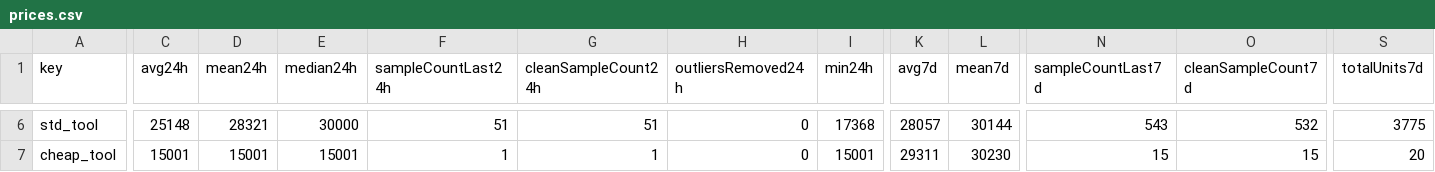
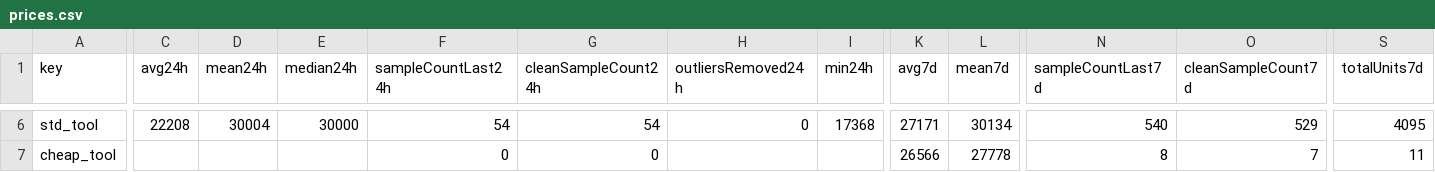
Before and after one commit to 4bidden-knowledge/Stalcrafter-X, a CSV file: prices.csv, drawn as a sheet; only a part is shown, gaps mark what is left out; the diff covers the shown part only; the diff names each change by its address in the sheet, - before the commit and + after, or states it on an @@ line.

Commit message:
Update prices.json (auto)

```diff
--- a/prices.csv
+++ b/prices.csv
-C6 (avg24h): 25148
+C6 (avg24h): 22208
-D6 (mean24h): 28321
+D6 (mean24h): 30004
-F6 (sampleCountLast24h): 51
+F6 (sampleCountLast24h): 54
-G6 (cleanSampleCount24h): 51
+G6 (cleanSampleCount24h): 54
-K6 (avg7d): 28057
+K6 (avg7d): 27171
-L6 (mean7d): 30144
+L6 (mean7d): 30134
-N6 (sampleCountLast7d): 543
+N6 (sampleCountLast7d): 540
-O6 (cleanSampleCount7d): 532
+O6 (cleanSampleCount7d): 529
-S6 (totalUnits7d): 3775
+S6 (totalUnits7d): 4095
-C7 (avg24h): 15001
+C7 (avg24h): (empty)
-D7 (mean24h): 15001
+D7 (mean24h): (empty)
-E7 (median24h): 15001
+E7 (median24h): (empty)
-F7 (sampleCountLast24h): 1
+F7 (sampleCountLast24h): 0
-G7 (cleanSampleCount24h): 1
+G7 (cleanSampleCount24h): 0
-H7 (outliersRemoved24h): 0
+H7 (outliersRemoved24h): (empty)
-I7 (min24h): 15001
+I7 (min24h): (empty)
-K7 (avg7d): 29311
+K7 (avg7d): 26566
-L7 (mean7d): 30230
+L7 (mean7d): 27778
-N7 (sampleCountLast7d): 15
+N7 (sampleCountLast7d): 8
-O7 (cleanSampleCount7d): 15
+O7 (cleanSampleCount7d): 7
-S7 (totalUnits7d): 20
+S7 (totalUnits7d): 11
```
Also changed, not shown: 135 edited cells elsewhere in this file, 2 other files.
